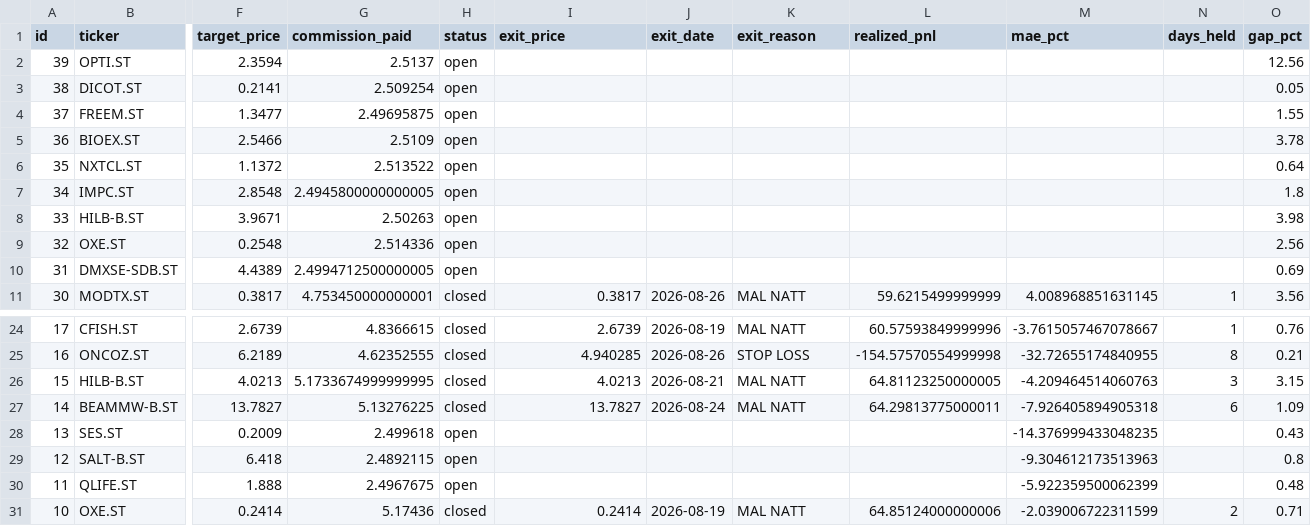
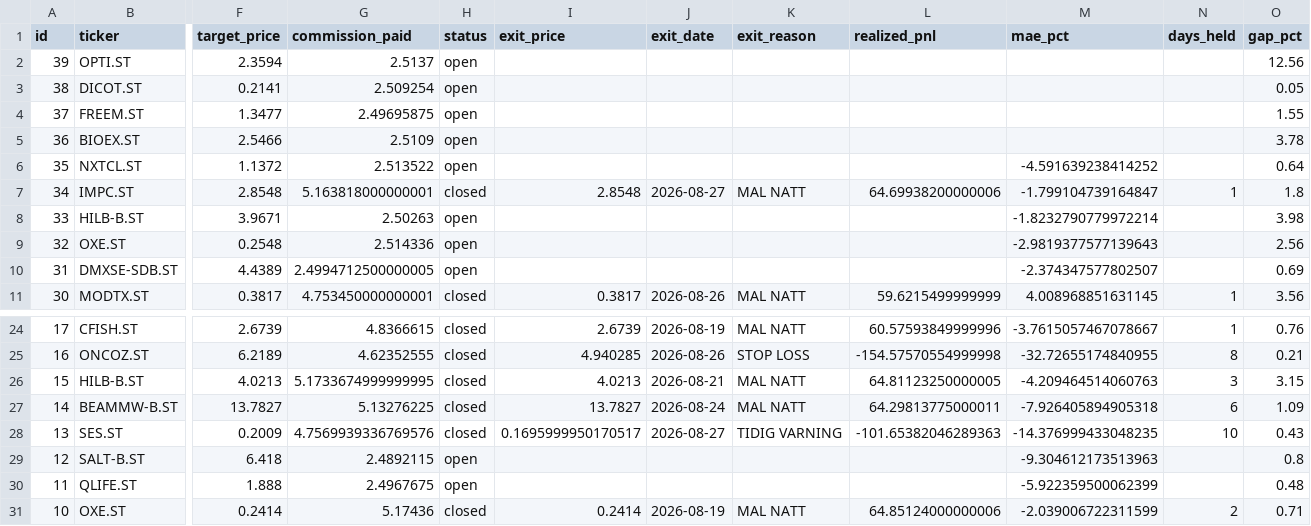
Before and after one commit to benjaminneilan16/small-cap, a CSV file: reports/positions.csv, drawn as a sheet; only a part is shown, gaps mark what is left out; the diff names each change by its address in the sheet, - before the commit and + after, or states it on an @@ line.

```diff
--- a/reports/positions.csv
+++ b/reports/positions.csv
-M6 (mae_pct): (empty)
+M6 (mae_pct): -4.591639238414252
-G7 (commission_paid): 2.4945800000000005
+G7 (commission_paid): 5.163818000000001
-H7 (status): open
+H7 (status): closed
-I7 (exit_price): (empty)
+I7 (exit_price): 2.8548
-J7 (exit_date): (empty)
+J7 (exit_date): 2026-08-27
-K7 (exit_reason): (empty)
+K7 (exit_reason): MAL NATT
-L7 (realized_pnl): (empty)
+L7 (realized_pnl): 64.69938200000006
-M7 (mae_pct): (empty)
+M7 (mae_pct): -1.799104739164847
-N7 (days_held): (empty)
+N7 (days_held): 1
-M8 (mae_pct): (empty)
+M8 (mae_pct): -1.8232790779972214
-M9 (mae_pct): (empty)
+M9 (mae_pct): -2.9819377577139643
-M10 (mae_pct): (empty)
+M10 (mae_pct): -2.374347577802507
-G28 (commission_paid): 2.499618
+G28 (commission_paid): 4.7569939336769576
-H28 (status): open
+H28 (status): closed
-I28 (exit_price): (empty)
+I28 (exit_price): 0.1695999950170517
-J28 (exit_date): (empty)
+J28 (exit_date): 2026-08-27
-K28 (exit_reason): (empty)
+K28 (exit_reason): TIDIG VARNING
-L28 (realized_pnl): (empty)
+L28 (realized_pnl): -101.65382046289363
-N28 (days_held): (empty)
+N28 (days_held): 10
```
Also changed, not shown: 3 other files.
